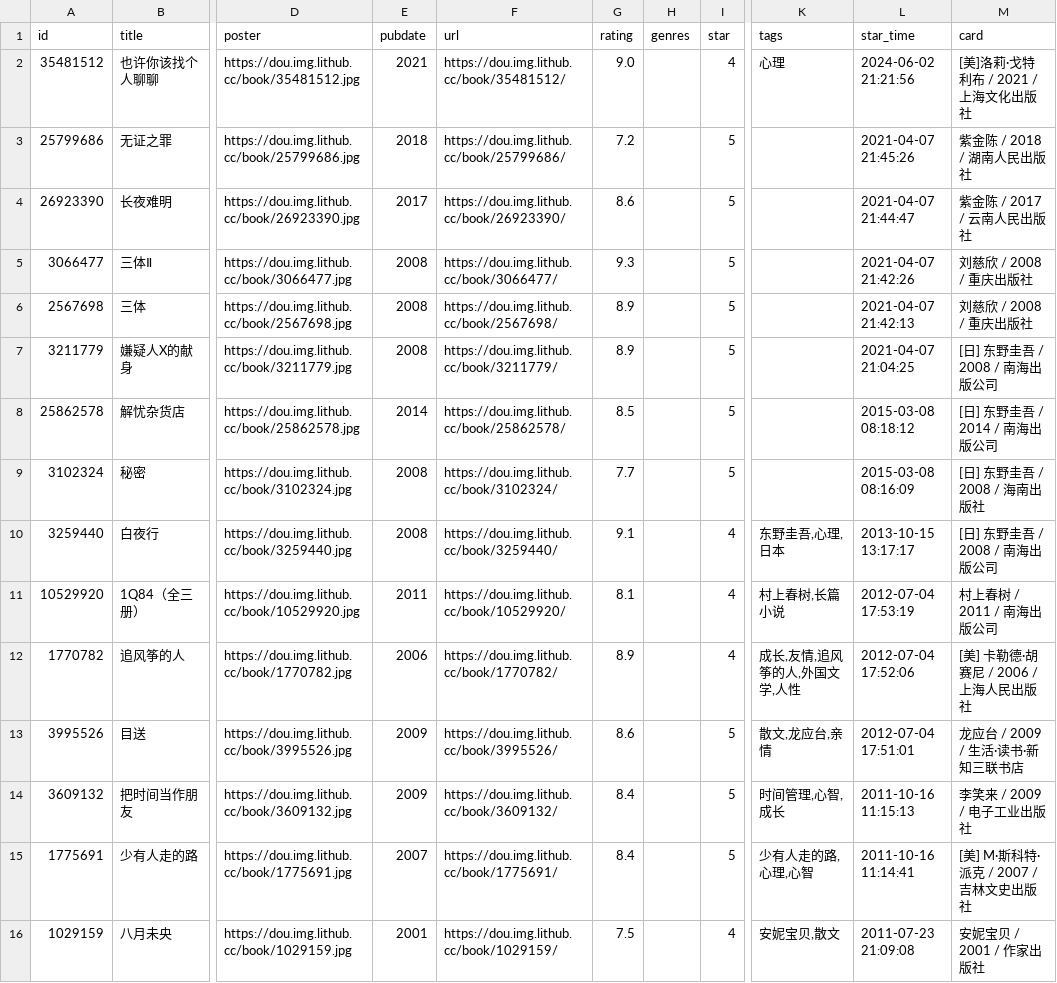
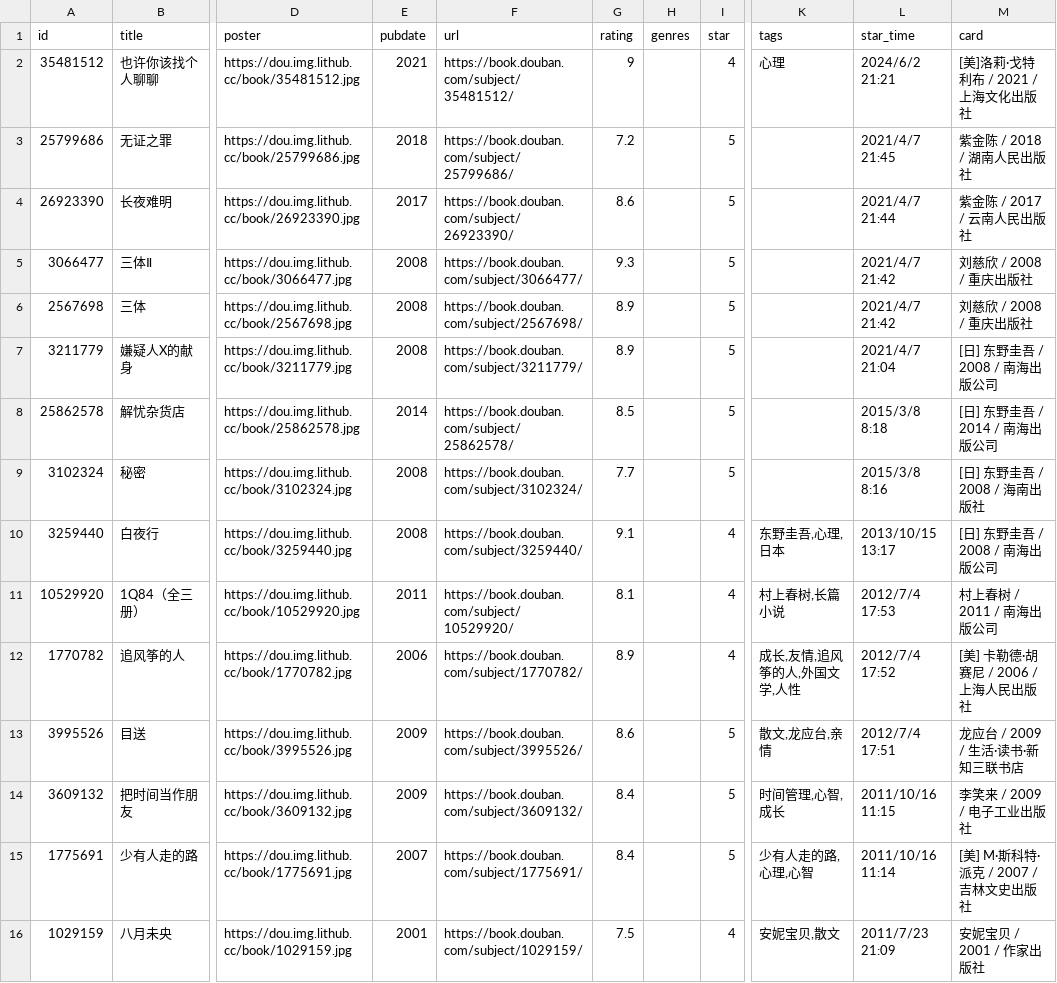
Before and after one commit to linexy/hugoblog, a CSV file: data/douban/book.csv, drawn as a sheet; only a part is shown, gaps mark what is left out; the diff covers the shown part only; the diff names each change by its address in the sheet, - before the commit and + after, or states it on an @@ line.

Commit message:
update

```diff
--- a/data/douban/book.csv
+++ b/data/douban/book.csv
-F2 (url): https://dou.img.lithub.cc/book/35481512/
+F2 (url): https://book.douban.com/subject/35481512/
-G2 (rating): 9.0
+G2 (rating): 9
-L2 (star_time): 2024-06-02 21:21:56
+L2 (star_time): 2024/6/2 21:21
-F3 (url): https://dou.img.lithub.cc/book/25799686/
+F3 (url): https://book.douban.com/subject/25799686/
-L3 (star_time): 2021-04-07 21:45:26
+L3 (star_time): 2021/4/7 21:45
-F4 (url): https://dou.img.lithub.cc/book/26923390/
+F4 (url): https://book.douban.com/subject/26923390/
-L4 (star_time): 2021-04-07 21:44:47
+L4 (star_time): 2021/4/7 21:44
-F5 (url): https://dou.img.lithub.cc/book/3066477/
+F5 (url): https://book.douban.com/subject/3066477/
-L5 (star_time): 2021-04-07 21:42:26
+L5 (star_time): 2021/4/7 21:42
-F6 (url): https://dou.img.lithub.cc/book/2567698/
+F6 (url): https://book.douban.com/subject/2567698/
-L6 (star_time): 2021-04-07 21:42:13
+L6 (star_time): 2021/4/7 21:42
-F7 (url): https://dou.img.lithub.cc/book/3211779/
+F7 (url): https://book.douban.com/subject/3211779/
-L7 (star_time): 2021-04-07 21:04:25
+L7 (star_time): 2021/4/7 21:04
-F8 (url): https://dou.img.lithub.cc/book/25862578/
+F8 (url): https://book.douban.com/subject/25862578/
-L8 (star_time): 2015-03-08 08:18:12
+L8 (star_time): 2015/3/8 8:18
-F9 (url): https://dou.img.lithub.cc/book/3102324/
+F9 (url): https://book.douban.com/subject/3102324/
-L9 (star_time): 2015-03-08 08:16:09
+L9 (star_time): 2015/3/8 8:16
-F10 (url): https://dou.img.lithub.cc/book/3259440/
+F10 (url): https://book.douban.com/subject/3259440/
-L10 (star_time): 2013-10-15 13:17:17
+L10 (star_time): 2013/10/15 13:17
-F11 (url): https://dou.img.lithub.cc/book/10529920/
+F11 (url): https://book.douban.com/subject/10529920/
-L11 (star_time): 2012-07-04 17:53:19
+L11 (star_time): 2012/7/4 17:53
-F12 (url): https://dou.img.lithub.cc/book/1770782/
+F12 (url): https://book.douban.com/subject/1770782/
-L12 (star_time): 2012-07-04 17:52:06
+L12 (star_time): 2012/7/4 17:52
-F13 (url): https://dou.img.lithub.cc/book/3995526/
+F13 (url): https://book.douban.com/subject/3995526/
-L13 (star_time): 2012-07-04 17:51:01
+L13 (star_time): 2012/7/4 17:51
-F14 (url): https://dou.img.lithub.cc/book/3609132/
+F14 (url): https://book.douban.com/subject/3609132/
-L14 (star_time): 2011-10-16 11:15:13
+L14 (star_time): 2011/10/16 11:15
-F15 (url): https://dou.img.lithub.cc/book/1775691/
+F15 (url): https://book.douban.com/subject/1775691/
-L15 (star_time): 2011-10-16 11:14:41
+L15 (star_time): 2011/10/16 11:14
-F16 (url): https://dou.img.lithub.cc/book/1029159/
+F16 (url): https://book.douban.com/subject/1029159/
-L16 (star_time): 2011-07-23 21:09:08
+L16 (star_time): 2011/7/23 21:09
```
Also changed, not shown: 10 edited cells elsewhere in this file.
